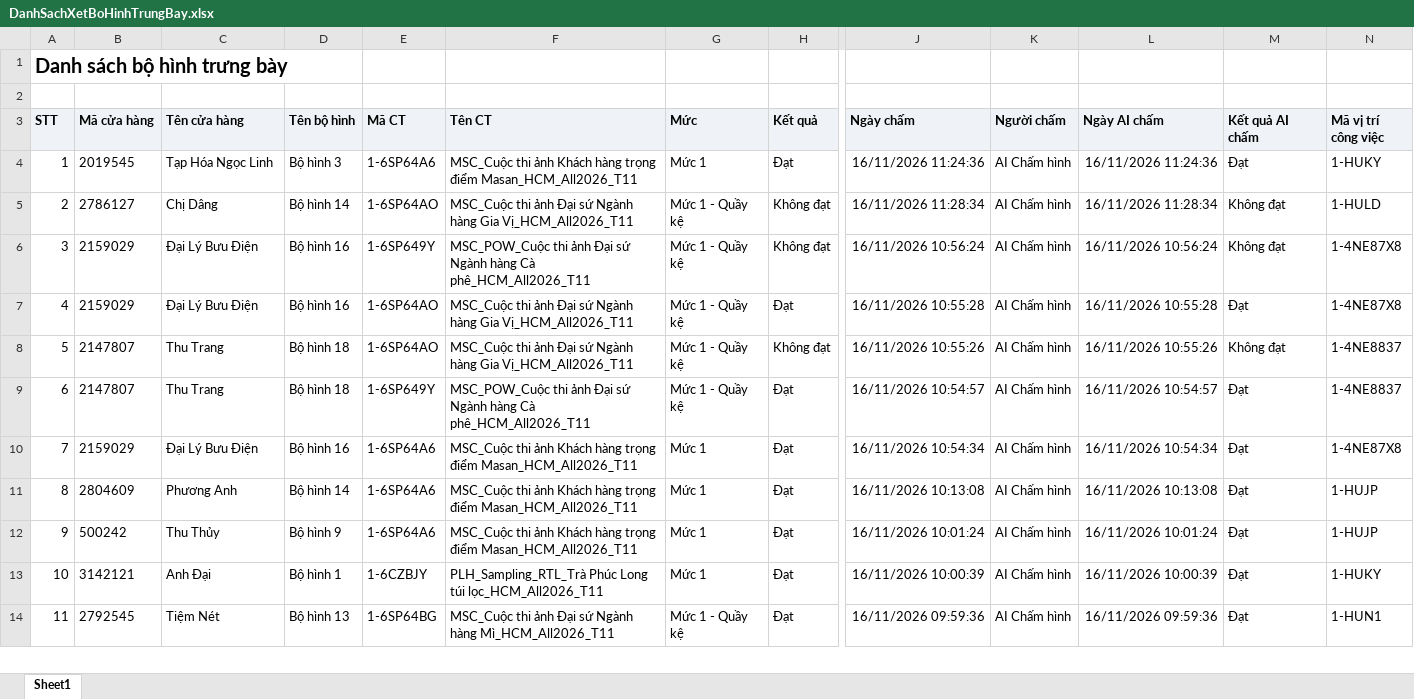
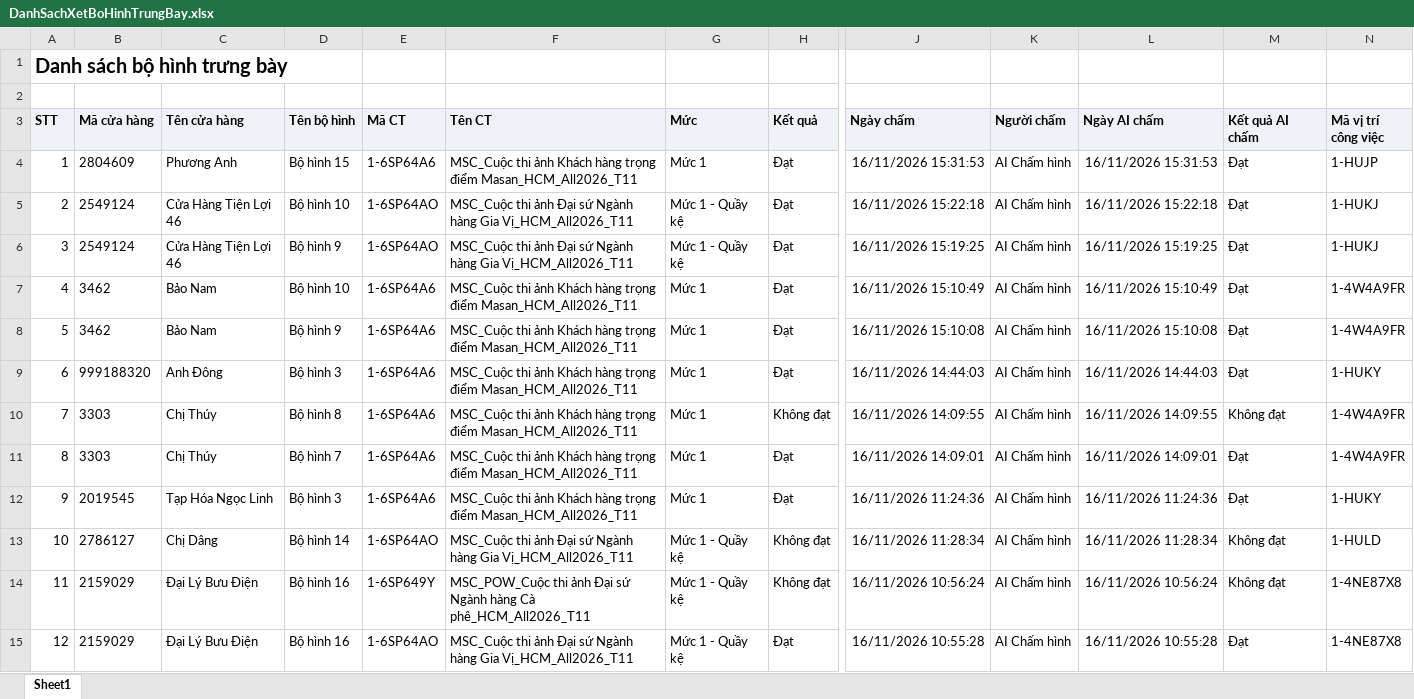
Before and after one commit to tantt2026-test/Test, an Excel workbook: data/Thang11/DanhSachXetBoHinhTrungBay.xlsx, sheet Sheet1, drawn as a sheet; only a part is shown, gaps mark what is left out; the shorter side is filled out with more unchanged rows; values as stored, in another font and other column widths than the file's, no borders; addresses are those after the commit; rows hold the shown columns only; the diff names each change by its address in the sheet, - before the commit and + after, or states it on an @@ line.

```diff
--- a/data/Thang11/DanhSachXetBoHinhTrungBay.xlsx (sheet Sheet1)
+++ b/data/Thang11/DanhSachXetBoHinhTrungBay.xlsx (sheet Sheet1)
+row 4: 1 | 2804609 | Phương Anh | Bộ hình 15 | 1-6SP64A6 | MSC_Cuộc thi ảnh Khách hàng trọng điểm Masan_HCM_All2026_T11 | Mức 1 | Đạt | 16/11/2026 15:31:53 | AI Chấm hình | 16/11/2026 15:31:53 | Đạt | 1-HUJP
+row 5: 2 | 2549124 | Cửa Hàng Tiện Lợi 46 | Bộ hình 10 | 1-6SP64AO | MSC_Cuộc thi ảnh Đại sứ Ngành hàng Gia Vị_HCM_All2026_T11 | Mức 1 - Quầy kệ | Đạt | 16/11/2026 15:22:18 | AI Chấm hình | 16/11/2026 15:22:18 | Đạt | 1-HUKJ
+row 6: 3 | 2549124 | Cửa Hàng Tiện Lợi 46 | Bộ hình 9 | 1-6SP64AO | MSC_Cuộc thi ảnh Đại sứ Ngành hàng Gia Vị_HCM_All2026_T11 | Mức 1 - Quầy kệ | Đạt | 16/11/2026 15:19:25 | AI Chấm hình | 16/11/2026 15:19:25 | Đạt | 1-HUKJ
+row 7: 4 | 3462 | Bảo Nam | Bộ hình 10 | 1-6SP64A6 | MSC_Cuộc thi ảnh Khách hàng trọng điểm Masan_HCM_All2026_T11 | Mức 1 | Đạt | 16/11/2026 15:10:49 | AI Chấm hình | 16/11/2026 15:10:49 | Đạt | 1-4W4A9FR
+row 8: 5 | 3462 | Bảo Nam | Bộ hình 9 | 1-6SP64A6 | MSC_Cuộc thi ảnh Khách hàng trọng điểm Masan_HCM_All2026_T11 | Mức 1 | Đạt | 16/11/2026 15:10:08 | AI Chấm hình | 16/11/2026 15:10:08 | Đạt | 1-4W4A9FR
+row 9: 6 | 999188320 | Anh Đông | Bộ hình 3 | 1-6SP64A6 | MSC_Cuộc thi ảnh Khách hàng trọng điểm Masan_HCM_All2026_T11 | Mức 1 | Đạt | 16/11/2026 14:44:03 | AI Chấm hình | 16/11/2026 14:44:03 | Đạt | 1-HUKY
+row 10: 7 | 3303 | Chị Thúy | Bộ hình 8 | 1-6SP64A6 | MSC_Cuộc thi ảnh Khách hàng trọng điểm Masan_HCM_All2026_T11 | Mức 1 | Không đạt | 16/11/2026 14:09:55 | AI Chấm hình | 16/11/2026 14:09:55 | Không đạt | 1-4W4A9FR
+row 11: 8 | 3303 | Chị Thúy | Bộ hình 7 | 1-6SP64A6 | MSC_Cuộc thi ảnh Khách hàng trọng điểm Masan_HCM_All2026_T11 | Mức 1 | Đạt | 16/11/2026 14:09:01 | AI Chấm hình | 16/11/2026 14:09:01 | Đạt | 1-4W4A9FR
@@ column A (STT) renumbered from row 12 down @@
```
Also changed, not shown: data/Thang11/DANH_SACH_KET_QUA_CUA_HANG_THAM_GIA_CHUONG_TRINH.xlsx, data/Thang11/DanhSachChiTietDonHang (1).xlsx, 3 other files.
